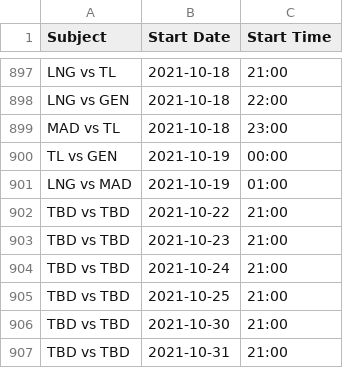
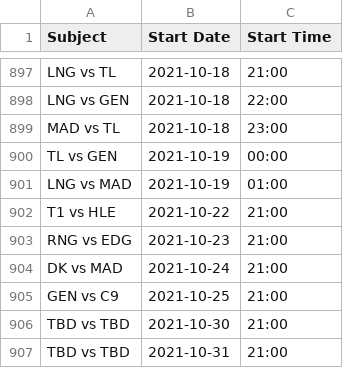
Before and after one commit to c0ncon/lck-discord-bot, a CSV file: schedule.csv, drawn as a sheet; only a part is shown, gaps mark what is left out.

```diff
--- a/schedule.csv
+++ b/schedule.csv
@@ -901,6 +901,6 @@ TL vs GEN,2021-10-19,00:00
 LNG vs MAD,2021-10-19,01:00
-TBD vs TBD,2021-10-22,21:00
-TBD vs TBD,2021-10-23,21:00
-TBD vs TBD,2021-10-24,21:00
-TBD vs TBD,2021-10-25,21:00
+T1 vs HLE,2021-10-22,21:00
+RNG vs EDG,2021-10-23,21:00
+DK vs MAD,2021-10-24,21:00
+GEN vs C9,2021-10-25,21:00
 TBD vs TBD,2021-10-30,21:00
```
Also changed, not shown: 2 other files.
